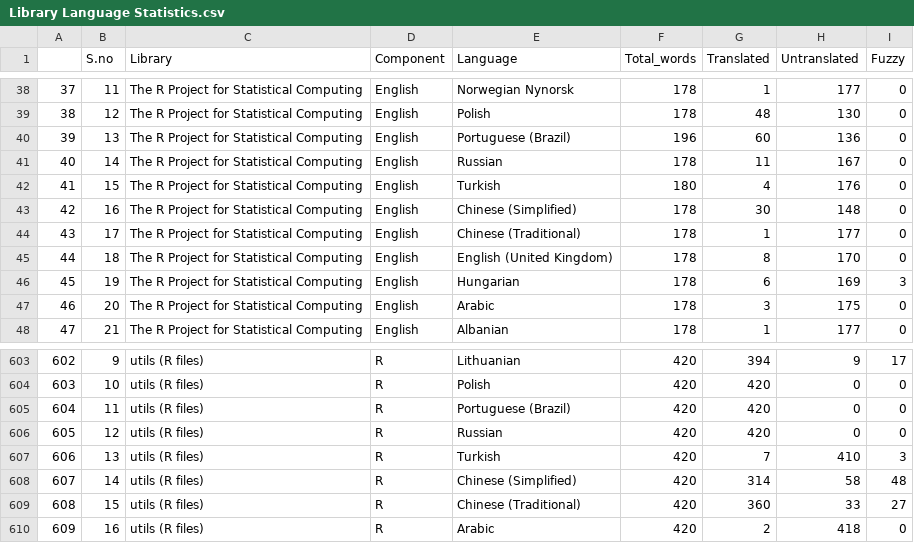
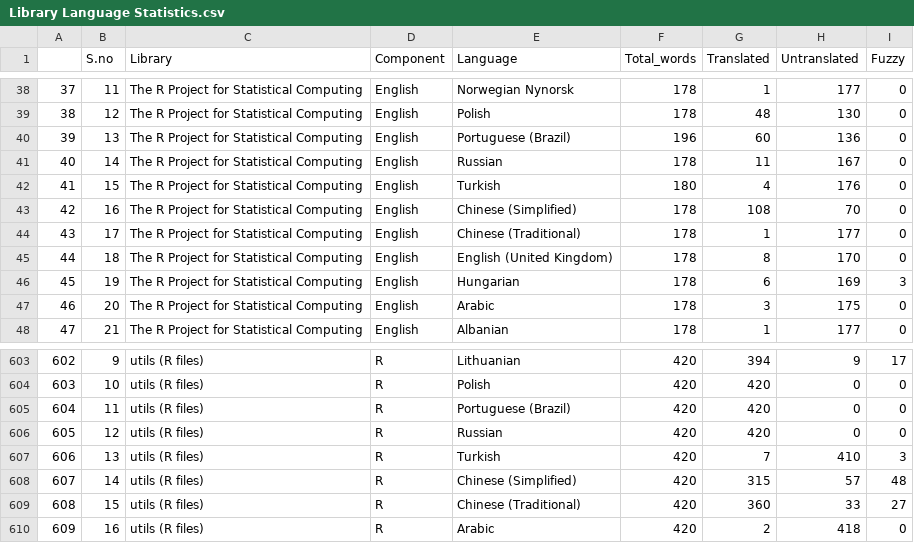
Before and after one commit to shrish-shete20/weblate, a CSV file: Library Language Statistics/Library Language Statistics.csv, drawn as a sheet; only a part is shown, gaps mark what is left out.

Commit message:
Updated Library Csv

```diff
--- a/Library Language Statistics/Library Language Statistics.csv
+++ b/Library Language Statistics/Library Language Statistics.csv
@@ -42,3 +42,3 @@
 "41",15,"The R Project for Statistical Computing","English","Turkish",180,4,176,0
-"42",16,"The R Project for Statistical Computing","English","Chinese (Simplified)",178,30,148,0
+"42",16,"The R Project for Statistical Computing","English","Chinese (Simplified)",178,108,70,0
 "43",17,"The R Project for Statistical Computing","English","Chinese (Traditional)",178,1,177,0
@@ -607,3 +607,3 @@
 "606",13,"utils (R files)","R","Turkish",420,7,410,3
-"607",14,"utils (R files)","R","Chinese (Simplified)",420,314,58,48
+"607",14,"utils (R files)","R","Chinese (Simplified)",420,315,57,48
 "608",15,"utils (R files)","R","Chinese (Traditional)",420,360,33,27
```
